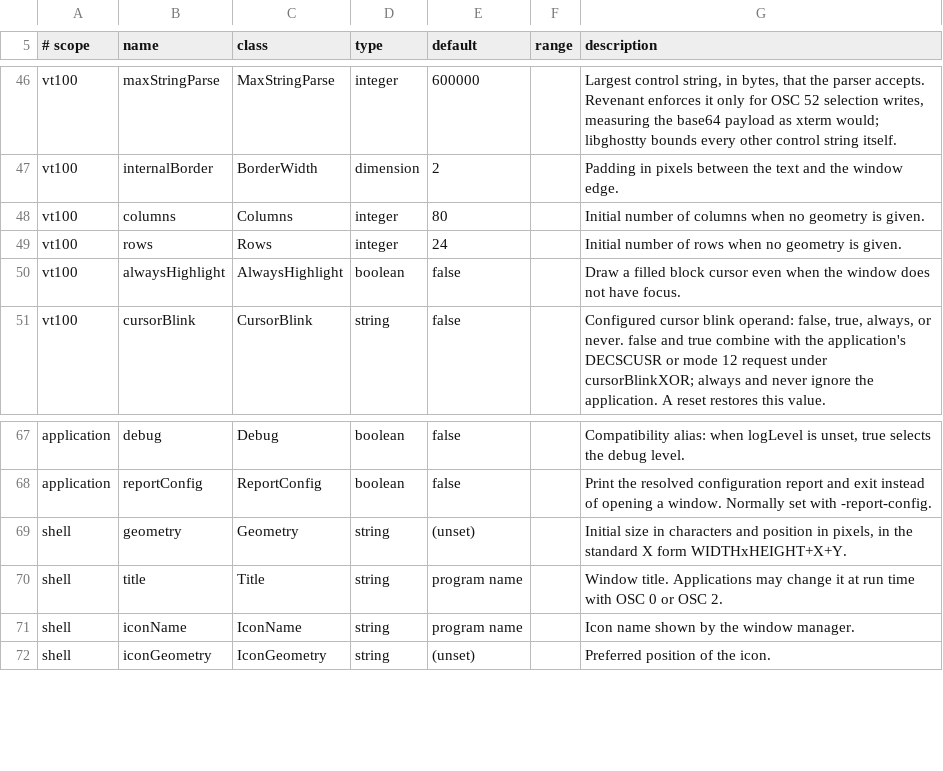
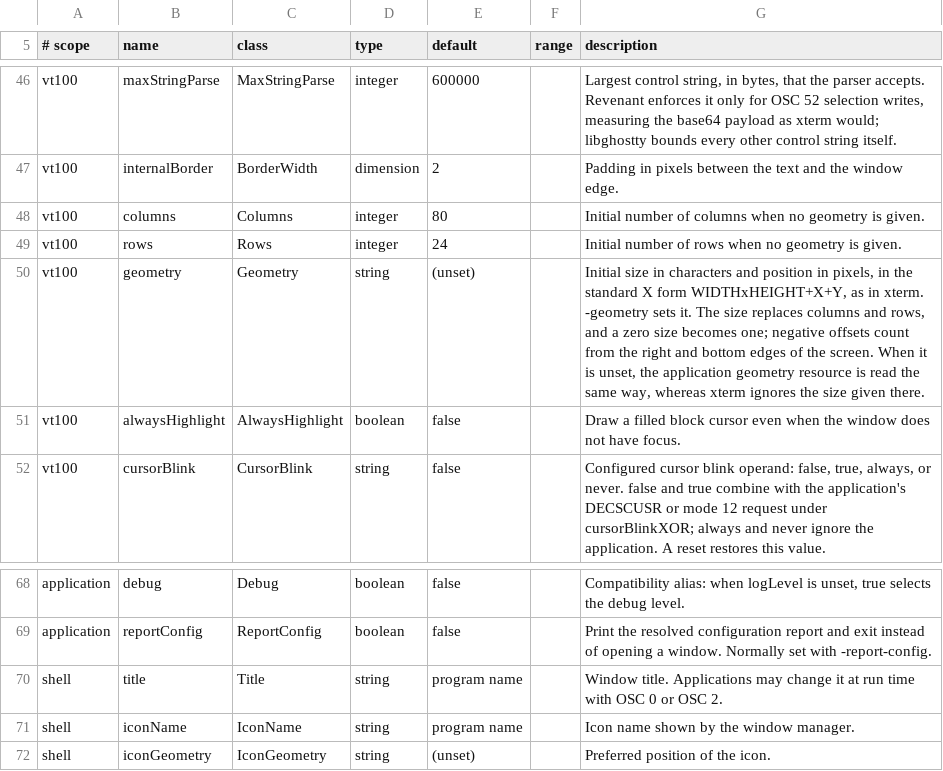
Before and after one commit to toppk/revenant, a TSV file: compat/manual-resources.tsv, drawn as a sheet; only a part is shown, gaps mark what is left out.

Commit message:
Fix startup geometry sizing and window placement

```diff
--- a/compat/manual-resources.tsv
+++ b/compat/manual-resources.tsv
@@ -49,2 +49,3 @@ vt100	columns	Columns	integer	80		Initial number of columns when no geometry is
 vt100	rows	Rows	integer	24		Initial number of rows when no geometry is given.
+vt100	geometry	Geometry	string	(unset)		Initial size in characters and position in pixels, in the standard X form WIDTHxHEIGHT+X+Y, as in xterm. -geometry sets it. The size replaces columns and rows, and a zero size becomes one; negative offsets count from the right and bottom edges of the screen. When it is unset, the application geometry resource is read the same way, whereas xterm ignores the size given there.
 vt100	alwaysHighlight	AlwaysHighlight	boolean	false		Draw a filled block cursor even when the window does not have focus.
@@ -68,3 +69,2 @@ application	debug	Debug	boolean	false		Compatibility alias: when logLevel is uns
 application	reportConfig	ReportConfig	boolean	false		Print the resolved configuration report and exit instead of opening a window. Normally set with -report-config.
-shell	geometry	Geometry	string	(unset)		Initial size in characters and position in pixels, in the standard X form WIDTHxHEIGHT+X+Y.
 shell	title	Title	string	program name		Window title. Applications may change it at run time with OSC 0 or OSC 2.
```
Also changed, not shown: 11 other files.
